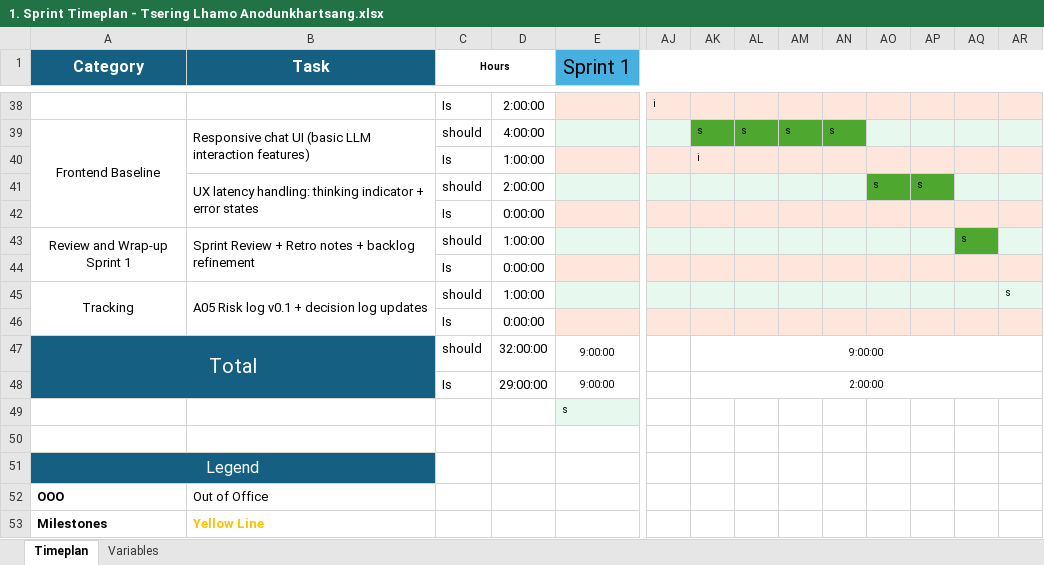
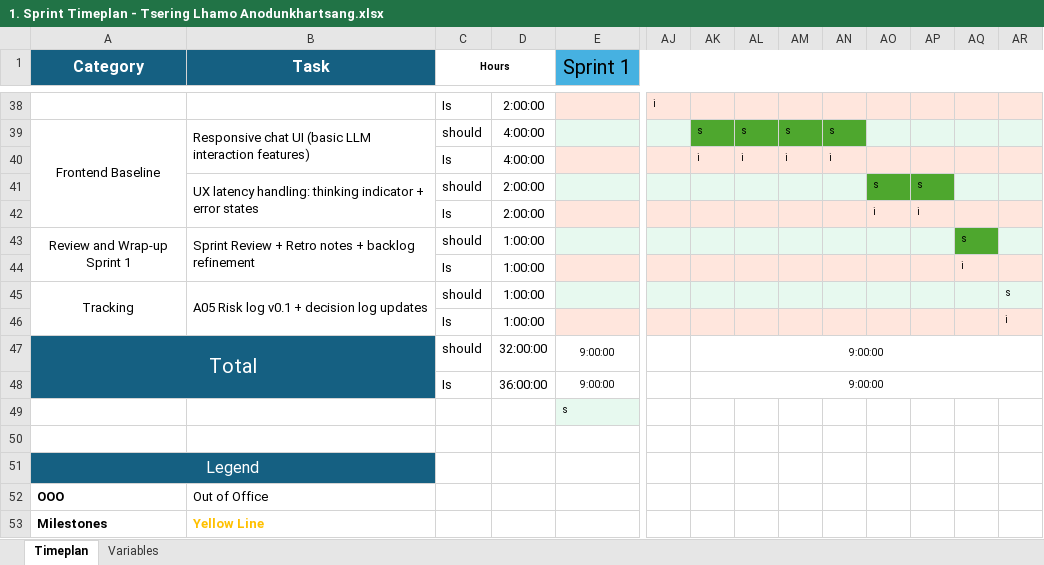
Before and after one commit to tseLha00/sovereign-ai-agent, an Excel workbook: docs/planning/1. Sprint Timeplan - Tsering Lhamo Anodunkhartsang.xlsx, sheet Timeplan, drawn as a sheet; only a part is shown, gaps mark what is left out; values as stored, in another font and other column widths than the file's, no borders; charts and pictures and conditional formats not drawn; removed rows and columns are numbered as before the commit, all else as after; rows hold the shown columns only; the diff names each change by its address in the sheet, - before the commit and + after, or states it on an @@ line.

```diff
--- a/docs/planning/1. Sprint Timeplan - Tsering Lhamo Anodunkhartsang.xlsx (sheet Timeplan)
+++ b/docs/planning/1. Sprint Timeplan - Tsering Lhamo Anodunkhartsang.xlsx (sheet Timeplan)
-row 40:  |  | Is | 1:00:00 |  |  | i
+row 40:  |  | Is | 4:00:00 |  |  | i | i | i | i
-row 42:  |  | Is | 0:00:00
+row 42:  |  | Is | 2:00:00 |  |  |  |  |  |  | i | i
-D44: 0:00:00
+D44: 1:00:00
-AQ44: (empty)
+AQ44: i
-D46: 0:00:00
+D46: 1:00:00
-AR46: (empty)
+AR46: i
-D48: 29:00:00
+D48: 36:00:00
-AK48: 2:00:00
+AK48: 9:00:00
```
Also changed, not shown: docs/planning/2. Sprint Timeplan - Tsering Lhamo Anodunkhartsang.xlsx, 42 other files.
